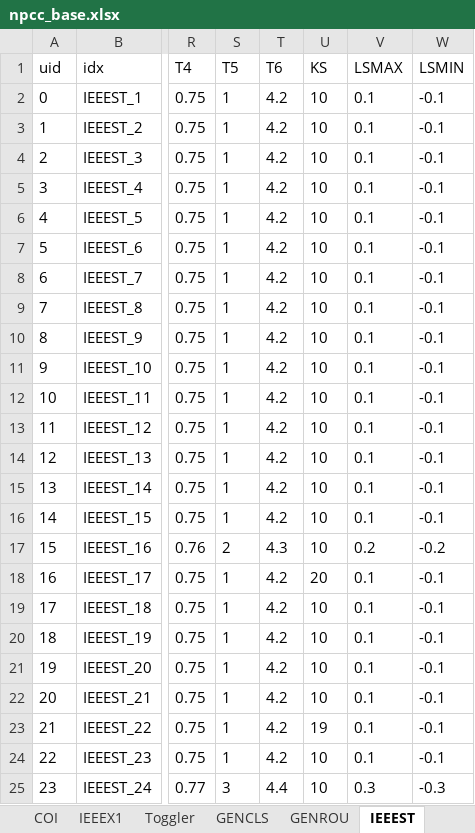
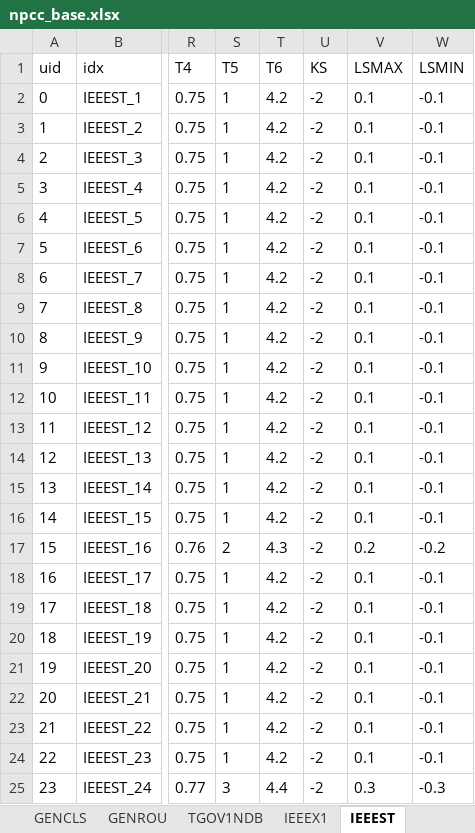
Before and after one commit to jinningwang/psal, an Excel workbook: src/notes/lmp/data/npcc_base.xlsx, sheet IEEEST, drawn as a sheet; only a part is shown, gaps mark what is left out; values as stored, in another font and other column widths than the file's, no borders; the diff names each change by its address in the sheet, - before the commit and + after, or states it on an @@ line.

```diff
--- a/src/notes/lmp/data/npcc_base.xlsx (sheet IEEEST)
+++ b/src/notes/lmp/data/npcc_base.xlsx (sheet IEEEST)
@@ sheet tab order changed: GENCLS | GENROU | TGOV1NDB | IEEEX1 | IEEEST @@
-U2:U17 (KS): 10
+U2:U17 (KS): -2
-U18 (KS): 20
+U18 (KS): -2
-U19:U22 (KS): 10
+U19:U22 (KS): -2
-U23 (KS): 19
+U23 (KS): -2
-U24:U25 (KS): 10
+U24:U25 (KS): -2
```
Also changed, not shown: sheet BusFreq, other sheet tabs, src/notes/lmp/data/npcc_ibr.xlsx, src/notes/lmp/data/npcc_uced_base.xlsx, 16 other files.
